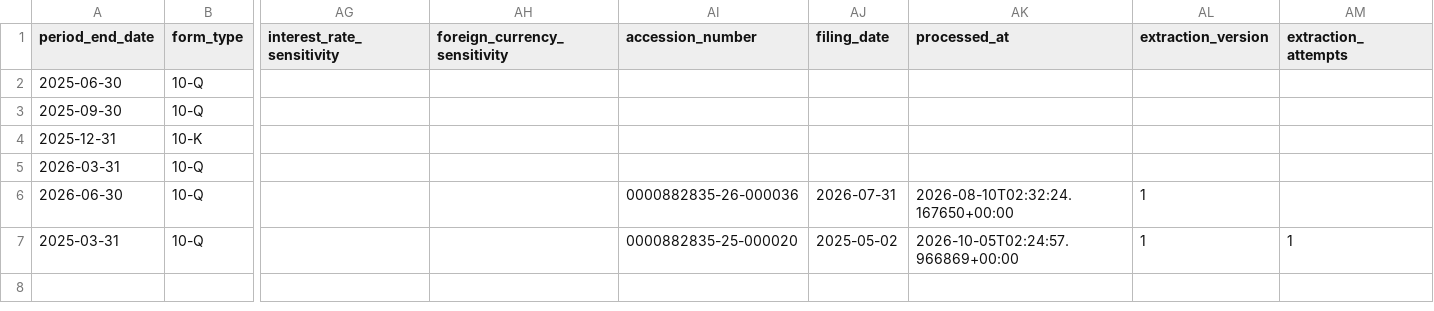
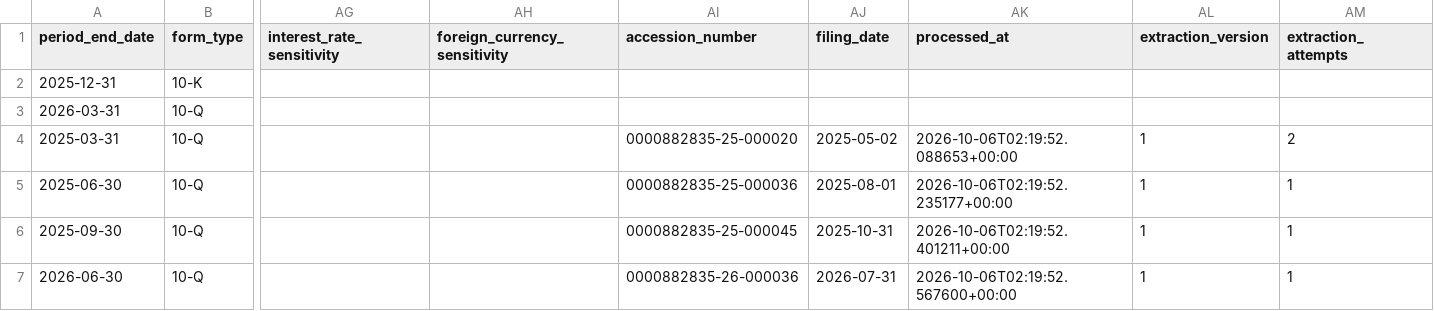
Before and after one commit to lukasbecker36-dot/sec-derivatives-, a CSV file: output/rop/tracking.csv, drawn as a sheet; only a part is shown, gaps mark what is left out; removed rows and columns are numbered as before the commit, all else as after; rows hold the shown columns only; the diff names each change by its address in the sheet, - before the commit and + after, or states it on an @@ line.

```diff
--- a/output/rop/tracking.csv
+++ b/output/rop/tracking.csv
-row 2: 2025-06-30 | 10-Q
-row 3: 2025-09-30 | 10-Q
-row 6: 2026-06-30 | 10-Q |  |  | 0000882835-26-000036 | 2026-07-31 | 2026-08-10T02:32:24.167650+00:00 | 1
-AK4 (processed_at): 2026-10-05T02:24:57.966869+00:00
+AK4 (processed_at): 2026-10-06T02:19:52.088653+00:00
-AM4 (extraction_attempts): 1
+AM4 (extraction_attempts): 2
+row 5: 2025-06-30 | 10-Q |  |  | 0000882835-25-000036 | 2025-08-01 | 2026-10-06T02:19:52.235177+00:00 | 1 | 1
+row 6: 2025-09-30 | 10-Q |  |  | 0000882835-25-000045 | 2025-10-31 | 2026-10-06T02:19:52.401211+00:00 | 1 | 1
+row 7: 2026-06-30 | 10-Q |  |  | 0000882835-26-000036 | 2026-07-31 | 2026-10-06T02:19:52.567600+00:00 | 1 | 1
```
Also changed, not shown: output/len/tracking.csv, output/payx/tracking.csv, 14 other files.
